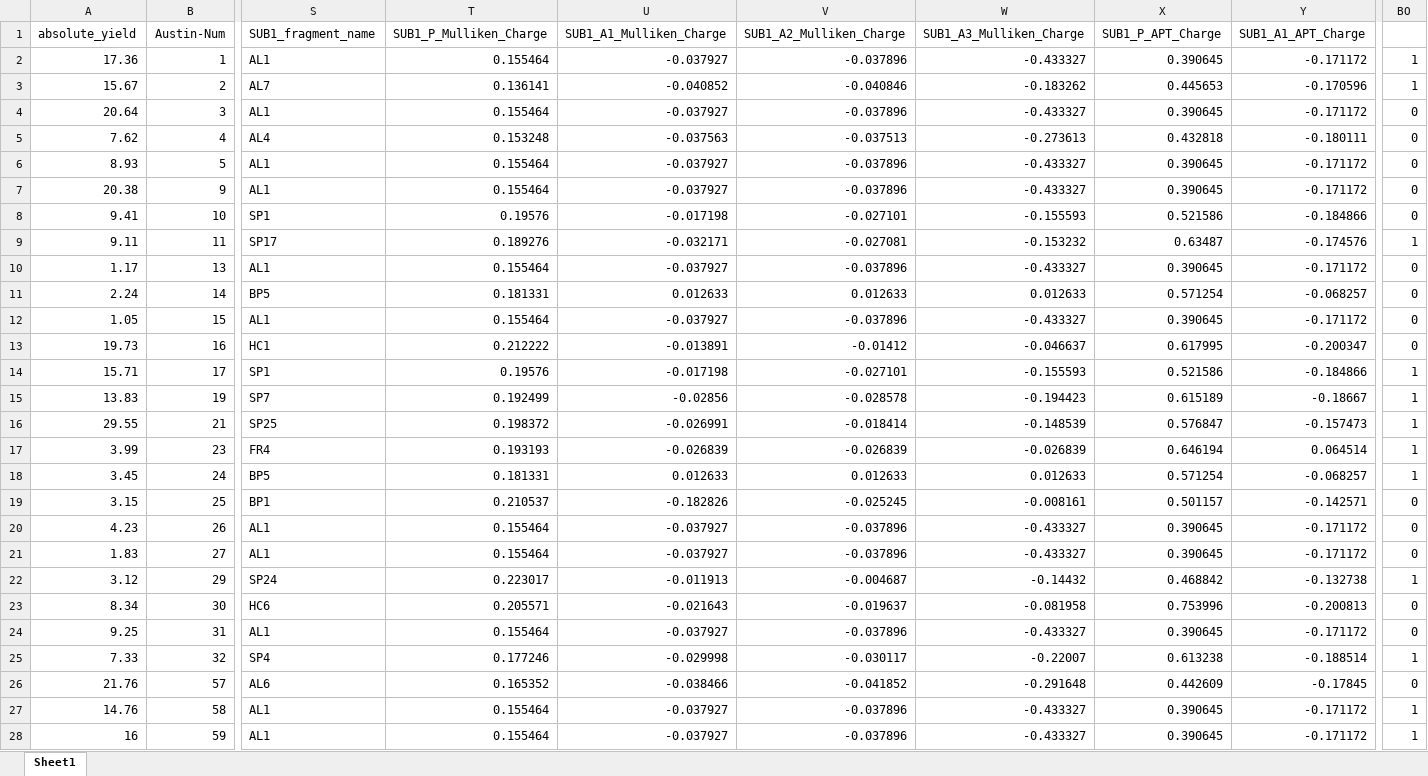
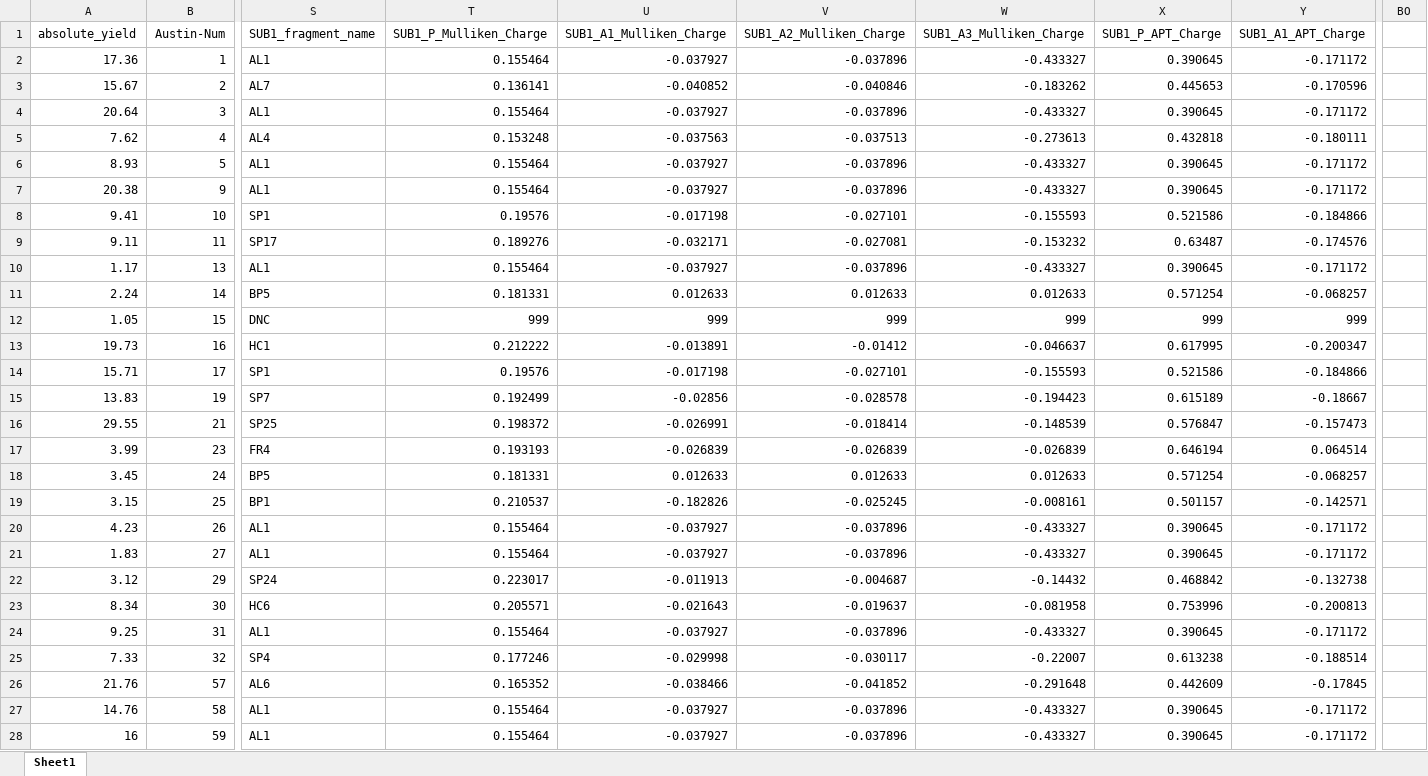
Before and after one commit to JacksonBurns/phosphine-ligands, an Excel workbook: data-fix/in.xlsx, sheet Sheet1, drawn as a sheet; only a part is shown, gaps mark what is left out; values as stored, in another font and other column widths than the file's, no borders; charts and pictures not drawn; the diff covers the shown part only; the diff names each change by its address in the sheet, - before the commit and + after, or states it on an @@ line.

Commit message:
add back full data set

```diff
--- a/data-fix/in.xlsx (sheet Sheet1)
+++ b/data-fix/in.xlsx (sheet Sheet1)
-BO2:BO3: 1
+BO2:BO3: (empty)
-BO4:BO8: 0
+BO4:BO8: (empty)
-BO9: 1
+BO9: (empty)
-BO10:BO13: 0
+BO10:BO13: (empty)
-S12 (SUB1_fragment_name): AL1
+S12 (SUB1_fragment_name): DNC
-T12 (SUB1_P_Mulliken_Charge): 0.155464
+T12 (SUB1_P_Mulliken_Charge): 999
-U12 (SUB1_A1_Mulliken_Charge): -0.037927
+U12 (SUB1_A1_Mulliken_Charge): 999
-V12 (SUB1_A2_Mulliken_Charge): -0.037896
+V12 (SUB1_A2_Mulliken_Charge): 999
-W12 (SUB1_A3_Mulliken_Charge): -0.433327
+W12 (SUB1_A3_Mulliken_Charge): 999
-X12 (SUB1_P_APT_Charge): 0.390645
+X12 (SUB1_P_APT_Charge): 999
-Y12 (SUB1_A1_APT_Charge): -0.171172
+Y12 (SUB1_A1_APT_Charge): 999
-BO14:BO18: 1
+BO14:BO18: (empty)
-BO19:BO21: 0
+BO19:BO21: (empty)
-BO22: 1
+BO22: (empty)
-BO23:BO24: 0
+BO23:BO24: (empty)
-BO25: 1
+BO25: (empty)
-BO26: 0
+BO26: (empty)
-BO27:BO28: 1
+BO27:BO28: (empty)
```
Also changed, not shown: 4 added rows and 146 edited cells elsewhere in this sheet, charts or pictures, 4 other files.
